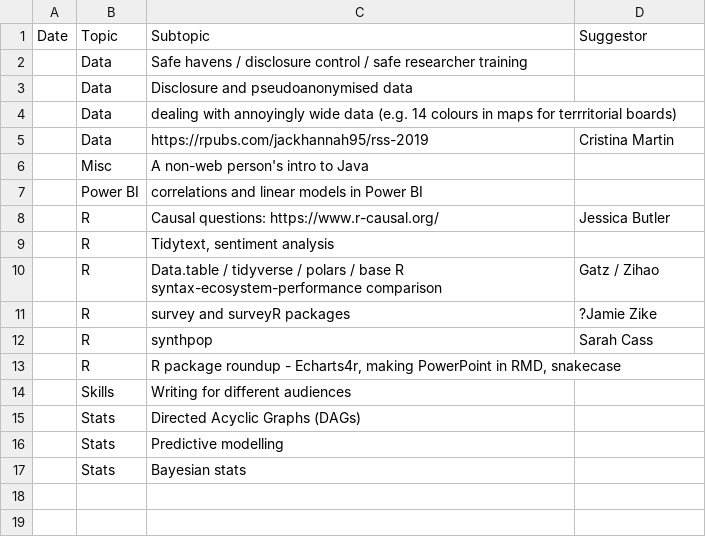
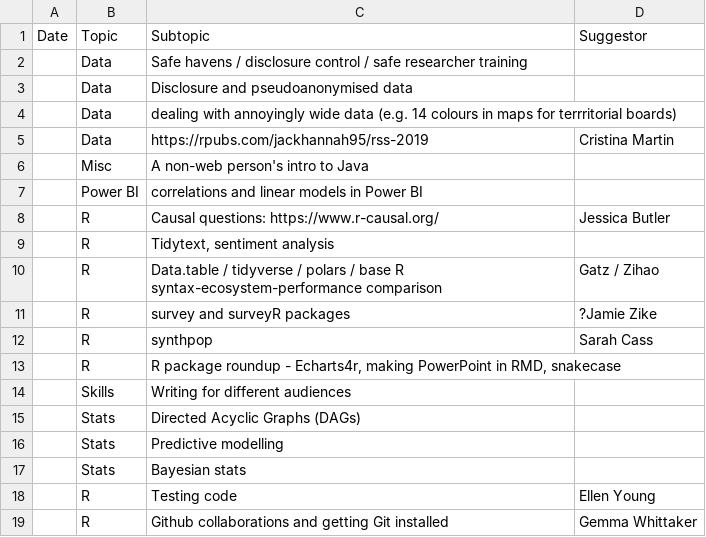
Before and after one commit to NES-DEW/KIND-community-standards, a CSV file: data/KIND_community_meetups_new.csv, drawn as a sheet.

```diff
--- a/data/KIND_community_meetups_new.csv
+++ b/data/KIND_community_meetups_new.csv
@@ -17 +17,3 @@
 ,Stats,Bayesian stats,
+,R,Testing code,Ellen Young
+,R,Github collaborations and getting Git installed,Gemma Whittaker
```
Also changed, not shown: data/KIND_community_meetups.csv, 10 other files.
